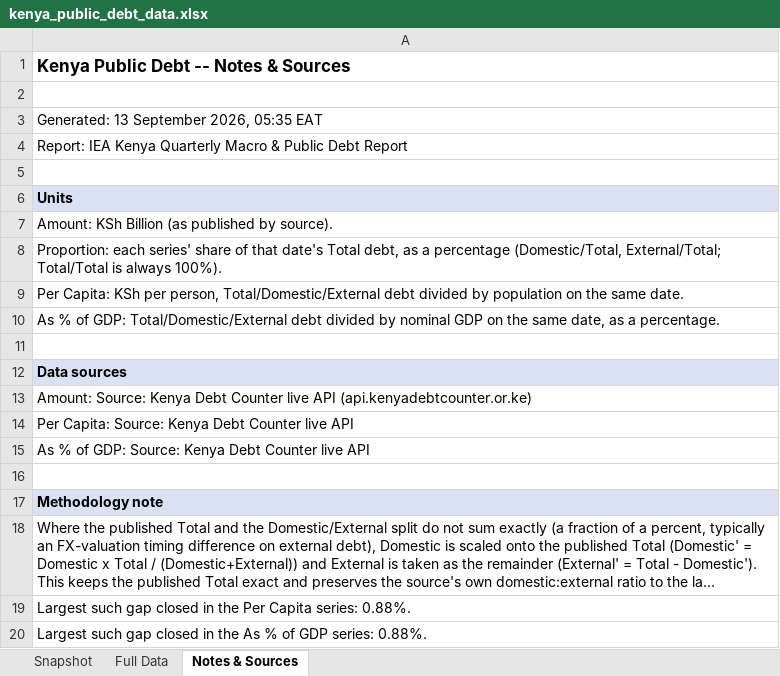
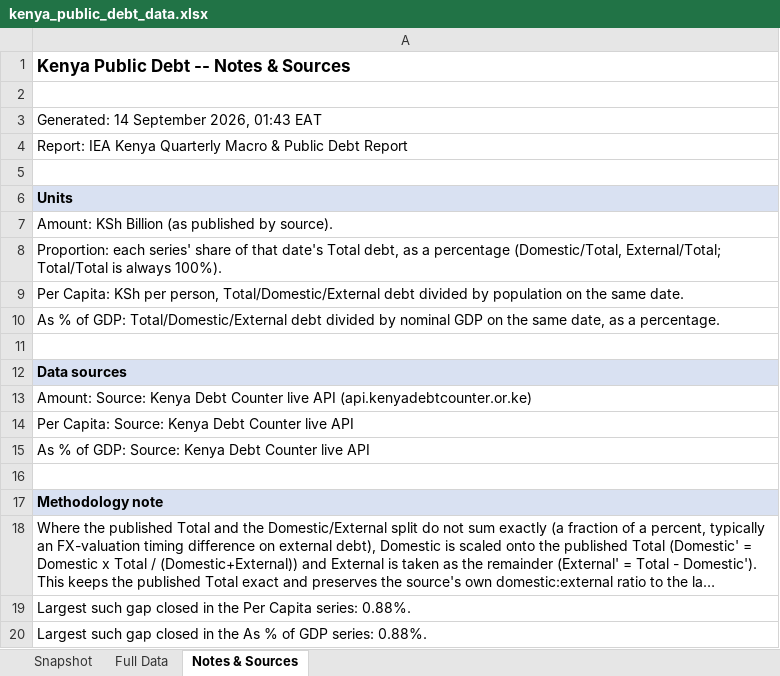
Before and after one commit to wnwamalwa/quarterly-macro-debt-report, an Excel workbook: docs/kenya_public_debt_data.xlsx, sheet Notes & Sources, drawn as a sheet; long unchanged cells end in …; values as stored, in another font and other column widths than the file's, no borders; the diff names each change by its address in the sheet, - before the commit and + after, or states it on an @@ line.

```diff
--- a/docs/kenya_public_debt_data.xlsx (sheet Notes & Sources)
+++ b/docs/kenya_public_debt_data.xlsx (sheet Notes & Sources)
-A3: Generated: 13 September 2026, 05:35 EAT
+A3: Generated: 14 September 2026, 01:43 EAT
```
Also changed, not shown: sheet Full Data, sheet Snapshot, 1 other file.
